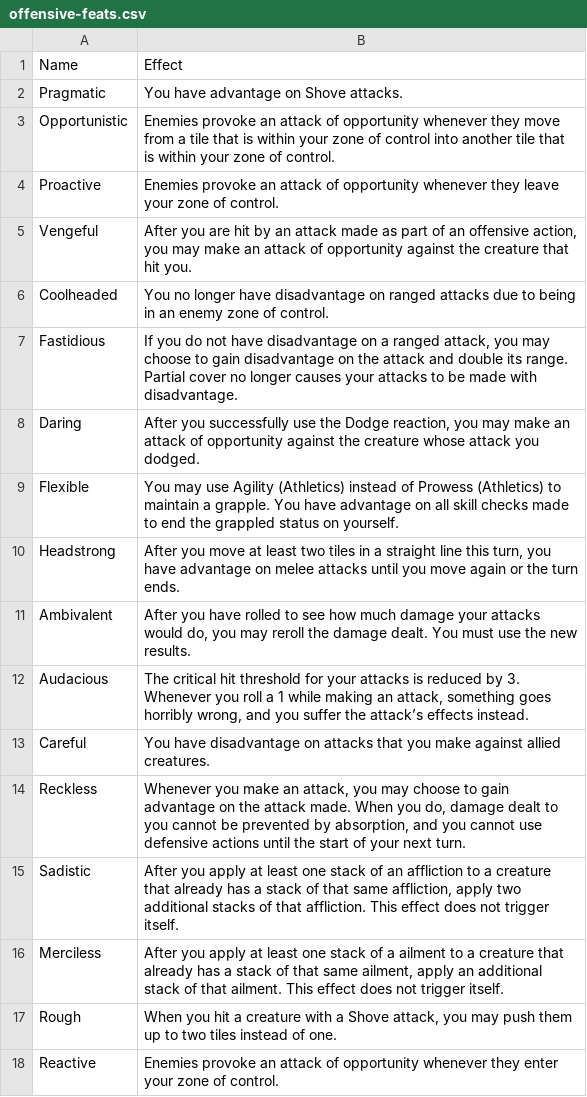
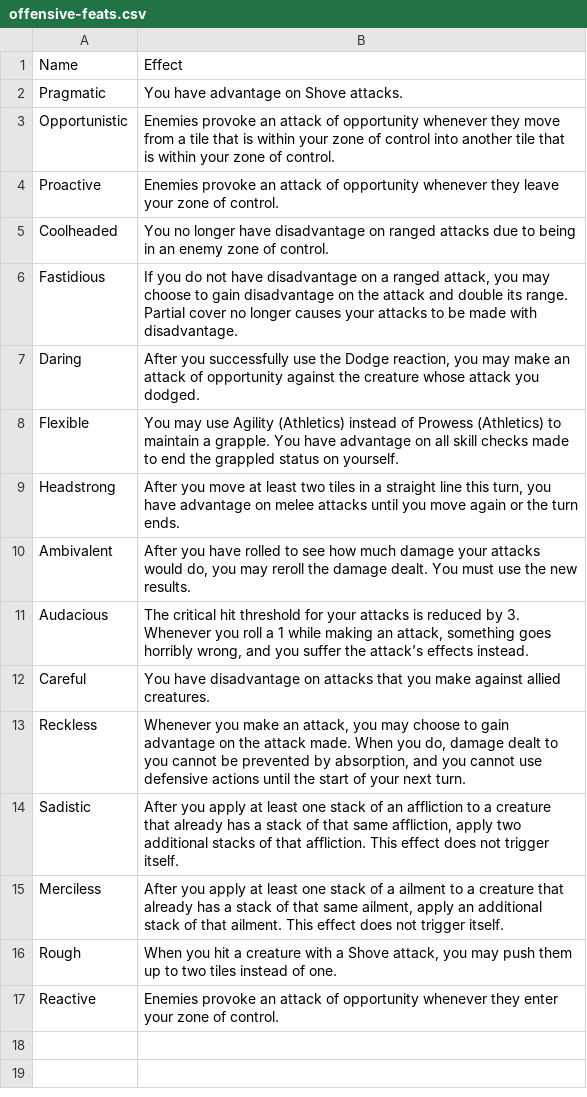
Before and after one commit to Leafwing-Studios/fonts-of-power, a CSV file: docs/src/character-options/feats/offensive-feats.csv, drawn as a sheet; the diff names each change by its address in the sheet, - before the commit and + after, or states it on an @@ line.

```diff
--- a/docs/src/character-options/feats/offensive-feats.csv
+++ b/docs/src/character-options/feats/offensive-feats.csv
-row 5: Vengeful | After you are hit by an attack made as part of an offensive action, you may make an attack of opportunity against the creature that hit you.
```
Also changed, not shown: docs/src/character-options/classes/touched/features.csv, 1 other file.
